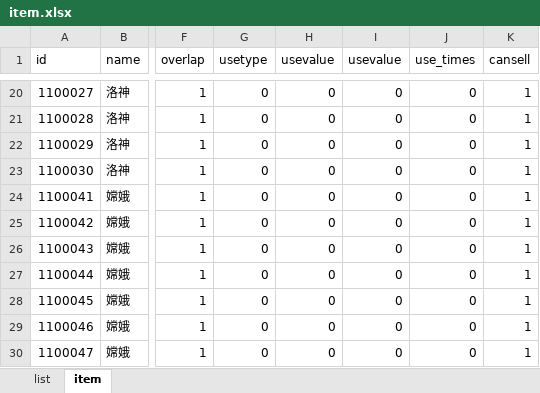
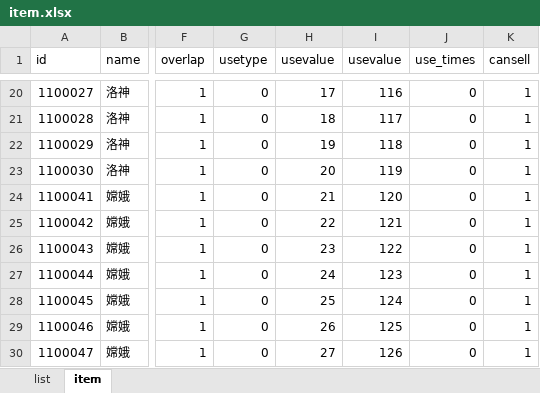
Before and after one commit to hiyouke/xlsxtools, an Excel workbook: xlsx/item.xlsx, sheet item, drawn as a sheet; only a part is shown, gaps mark what is left out; values as stored, in another font and other column widths than the file's, no borders; the diff covers the shown part only; the diff names each change by its address in the sheet, - before the commit and + after, or states it on an @@ line.

Commit message:
item.xlsx文件修改

```diff
--- a/xlsx/item.xlsx (sheet item)
+++ b/xlsx/item.xlsx (sheet item)
-H20 (usevalue): 0
+H20 (usevalue): 17
-I20 (usevalue): 0
+I20 (usevalue): 116
-H21 (usevalue): 0
+H21 (usevalue): 18
-I21 (usevalue): 0
+I21 (usevalue): 117
-H22 (usevalue): 0
+H22 (usevalue): 19
-I22 (usevalue): 0
+I22 (usevalue): 118
-H23 (usevalue): 0
+H23 (usevalue): 20
-I23 (usevalue): 0
+I23 (usevalue): 119
-H24 (usevalue): 0
+H24 (usevalue): 21
-I24 (usevalue): 0
+I24 (usevalue): 120
-H25 (usevalue): 0
+H25 (usevalue): 22
-I25 (usevalue): 0
+I25 (usevalue): 121
-H26 (usevalue): 0
+H26 (usevalue): 23
-I26 (usevalue): 0
+I26 (usevalue): 122
-H27 (usevalue): 0
+H27 (usevalue): 24
-I27 (usevalue): 0
+I27 (usevalue): 123
-H28 (usevalue): 0
+H28 (usevalue): 25
-I28 (usevalue): 0
+I28 (usevalue): 124
-H29 (usevalue): 0
+H29 (usevalue): 26
-I29 (usevalue): 0
+I29 (usevalue): 125
-H30 (usevalue): 0
+H30 (usevalue): 27
-I30 (usevalue): 0
+I30 (usevalue): 126
```
Also changed, not shown: 32 edited cells elsewhere in this sheet, 1 other file.
